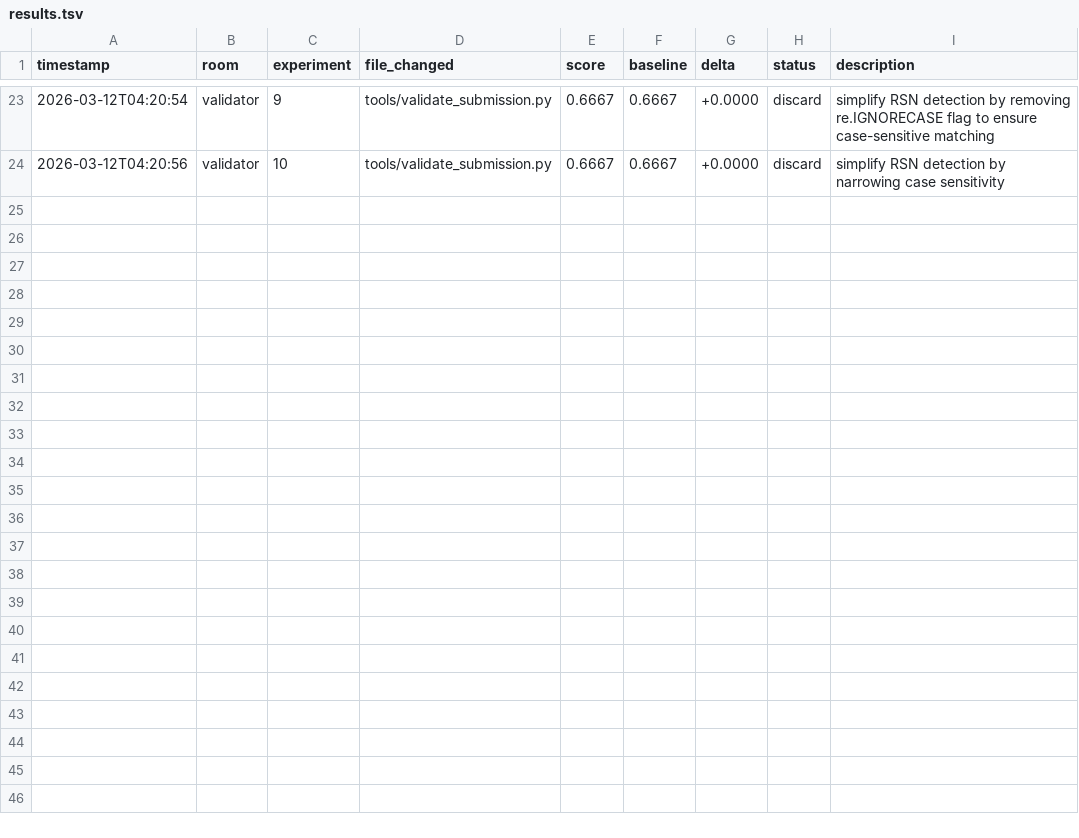
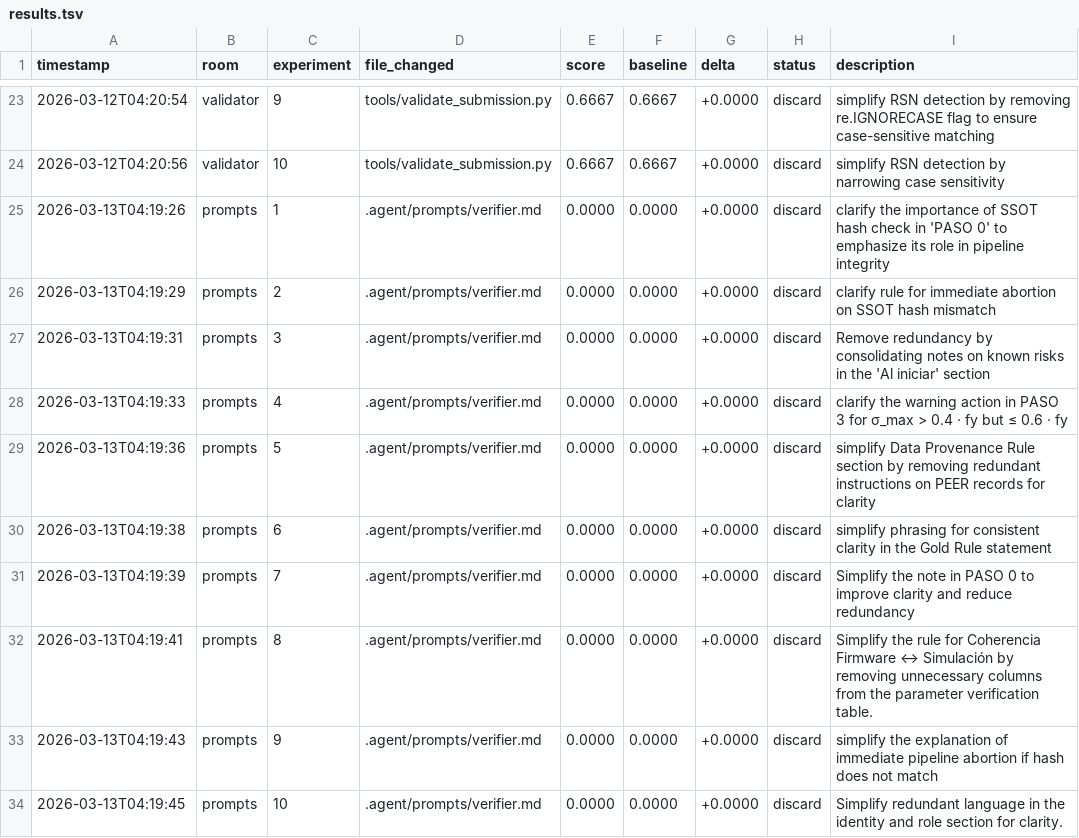
Before and after one commit to Mikisbell/conference-shm, a TSV file: .agent/autoresearch/results.tsv, drawn as a sheet; only a part is shown, gaps mark what is left out.

Commit message:
autoresearch: nightly self-improvement run 2026-03-13

```diff
--- a/.agent/autoresearch/results.tsv
+++ b/.agent/autoresearch/results.tsv
@@ -24 +24,11 @@ timestamp	room	experiment	file_changed	score	baseline	delta	status	description
 2026-03-12T04:20:56	validator	10	tools/validate_submission.py	0.6667	0.6667	+0.0000	discard	simplify RSN detection by narrowing case sensitivity
+2026-03-13T04:19:26	prompts	1	.agent/prompts/verifier.md	0.0000	0.0000	+0.0000	discard	clarify the importance of SSOT hash check in 'PASO 0' to emphasize its role in pipeline integrity
+2026-03-13T04:19:29	prompts	2	.agent/prompts/verifier.md	0.0000	0.0000	+0.0000	discard	clarify rule for immediate abortion on SSOT hash mismatch
+2026-03-13T04:19:31	prompts	3	.agent/prompts/verifier.md	0.0000	0.0000	+0.0000	discard	Remove redundancy by consolidating notes on known risks in the 'Al iniciar' section
+2026-03-13T04:19:33	prompts	4	.agent/prompts/verifier.md	0.0000	0.0000	+0.0000	discard	clarify the warning action in PASO 3 for σ_max > 0.4 · fy but ≤ 0.6 · fy
+2026-03-13T04:19:36	prompts	5	.agent/prompts/verifier.md	0.0000	0.0000	+0.0000	discard	simplify Data Provenance Rule section by removing redundant instructions on PEER records for clarity
+2026-03-13T04:19:38	prompts	6	.agent/prompts/verifier.md	0.0000	0.0000	+0.0000	discard	simplify phrasing for consistent clarity in the Gold Rule statement
+2026-03-13T04:19:39	prompts	7	.agent/prompts/verifier.md	0.0000	0.0000	+0.0000	discard	Simplify the note in PASO 0 to improve clarity and reduce redundancy
+2026-03-13T04:19:41	prompts	8	.agent/prompts/verifier.md	0.0000	0.0000	+0.0000	discard	Simplify the rule for Coherencia Firmware ↔ Simulación by removing unnecessary columns from the parameter verification table.
+2026-03-13T04:19:43	prompts	9	.agent/prompts/verifier.md	0.0000	0.0000	+0.0000	discard	simplify the explanation of immediate pipeline abortion if hash does not match
+2026-03-13T04:19:45	prompts	10	.agent/prompts/verifier.md	0.0000	0.0000	+0.0000	discard	Simplify redundant language in the identity and role section for clarity.
```
